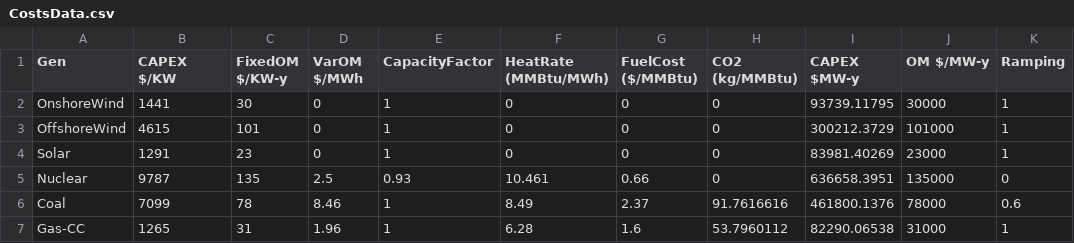
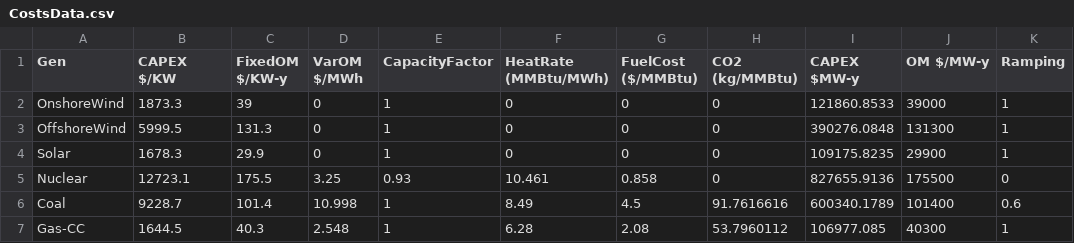
Before and after one commit to itserrano/PowerSystemPlanning_CW, a CSV file: Data/CostsData.csv, drawn as a sheet; only a part is shown; the diff covers the shown part only.

```diff
--- a/Data/CostsData.csv
+++ b/Data/CostsData.csv
@@ -1,7 +1,7 @@
 Gen,CAPEX $/KW,FixedOM $/KW-y,VarOM $/MWh,CapacityFactor,HeatRate (MMBtu/MWh),FuelCost ($/MMBtu),CO2 (kg/MMBtu),CAPEX $MW-y,OM $/MW-y,Ramping
-OnshoreWind,1441,30,0,1,0,0,0,93739.11795,30000,1
-OffshoreWind,4615,101,0,1,0,0,0,300212.3729,101000,1
-Solar,1291,23,0,1,0,0,0,83981.40269,23000,1
-Nuclear,9787,135,2.5,0.93,10.461,0.66,0,636658.3951,135000,0
-Coal,7099,78,8.46,1,8.49,2.37,91.7616616,461800.1376,78000,0.6
-Gas-CC,1265,31,1.96,1,6.28,1.6,53.7960112,82290.06538,31000,1
+OnshoreWind,1873.3,39,0,1,0,0,0,121860.8533,39000,1
+OffshoreWind,5999.5,131.3,0,1,0,0,0,390276.0848,131300,1
+Solar,1678.3,29.9,0,1,0,0,0,109175.8235,29900,1
+Nuclear,12723.1,175.5,3.25,0.93,10.461,0.858,0,827655.9136,175500,0
+Coal,9228.7,101.4,10.998,1,8.49,4.5,91.7616616,600340.1789,101400,0.6
+Gas-CC,1644.5,40.3,2.548,1,6.28,2.08,53.7960112,106977.085,40300,1
```
Also changed, not shown: 35 edited cells elsewhere in this file, 26 other files.
